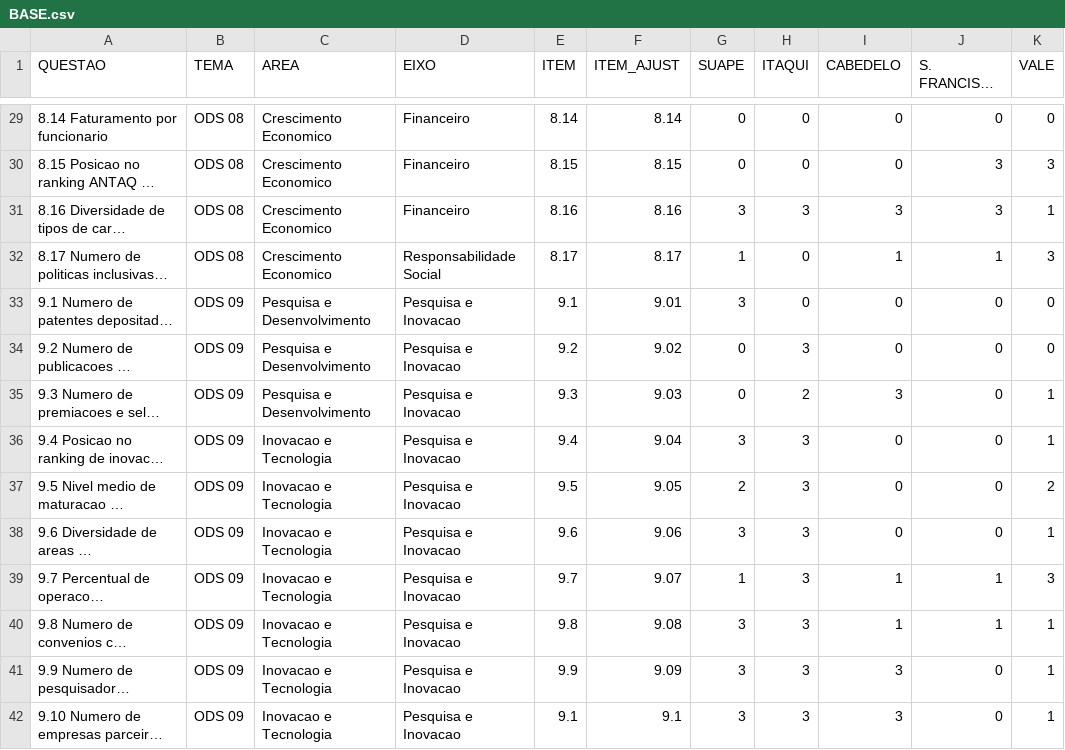
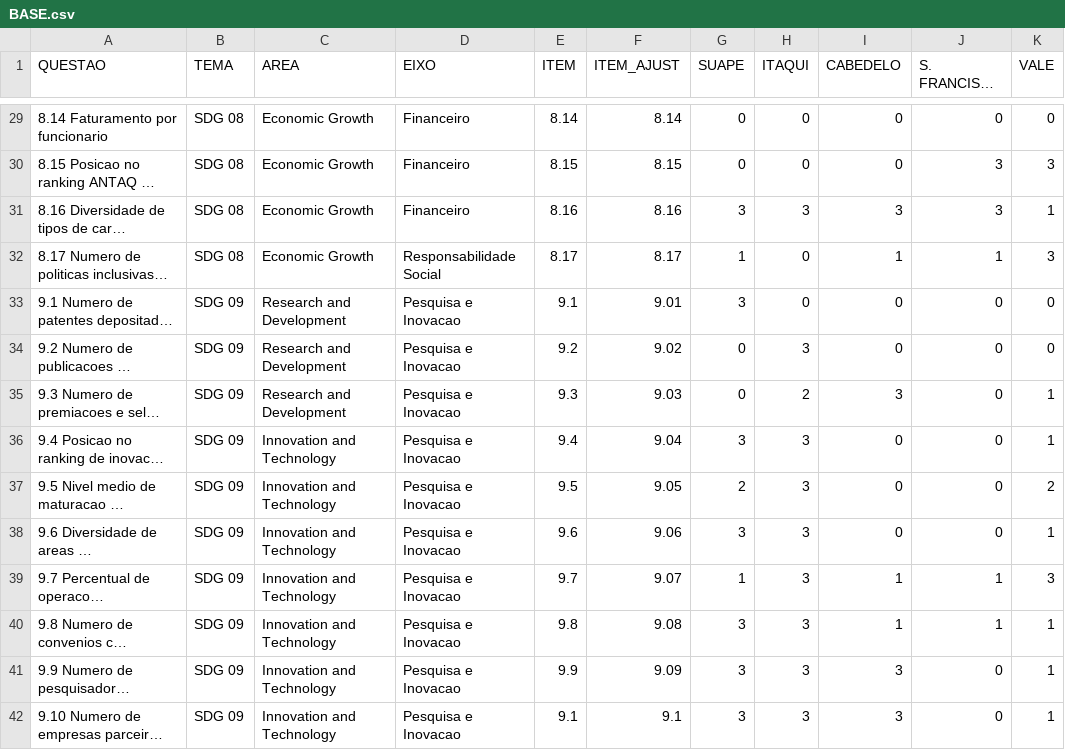
Before and after one commit to markuscarneiro/ods, a CSV file: BASE.csv, drawn as a sheet; only a part is shown, gaps mark what is left out; long unchanged cells end in …; the diff covers the shown part only; the diff names each change by its address in the sheet, - before the commit and + after, or states it on an @@ line.

```diff
--- a/BASE.csv
+++ b/BASE.csv
-B29:B32 (TEMA): ODS 08
+B29:B32 (TEMA): SDG 08
-C29:C32 (AREA): Crescimento Economico
+C29:C32 (AREA): Economic Growth
-B33:B42 (TEMA): ODS 09
+B33:B42 (TEMA): SDG 09
-C33:C35 (AREA): Pesquisa e Desenvolvimento
+C33:C35 (AREA): Research and Development
-C36:C42 (AREA): Inovacao e Tecnologia
+C36:C42 (AREA): Innovation and Technology
```
Also changed, not shown: 145 edited cells elsewhere in this file.
